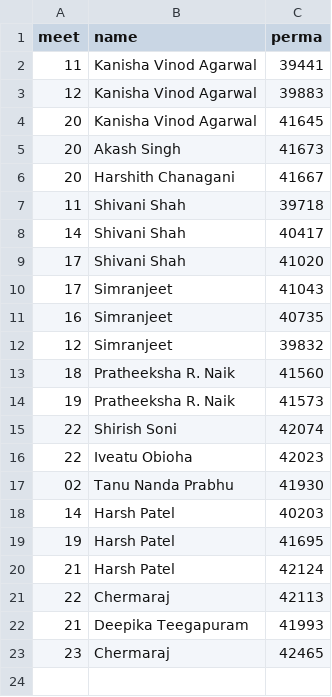
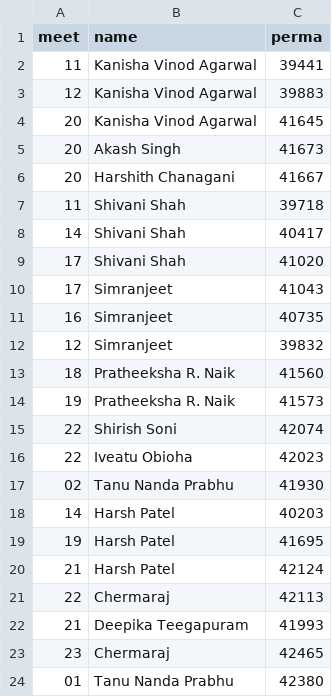
Before and after one commit to dhhepting/dhhepting.github.io, a CSV file: _data/teaching/annotations/CS-428_828-201930.csv, drawn as a sheet.

```diff
--- a/_data/teaching/annotations/CS-428_828-201930.csv
+++ b/_data/teaching/annotations/CS-428_828-201930.csv
@@ -23 +23,2 @@ meet,name,perma
 23,Chermaraj,42465
+01, Tanu Nanda Prabhu,42380
```
Also changed, not shown: _data/teaching/media/CS-428_828-201930.csv, 4 other files.
